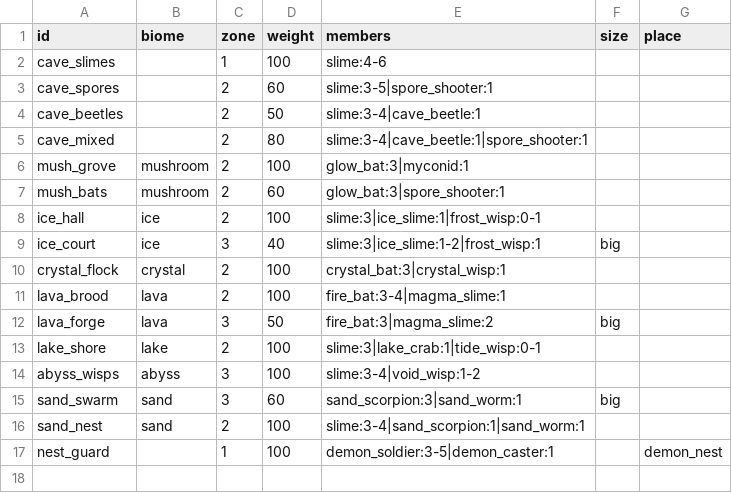
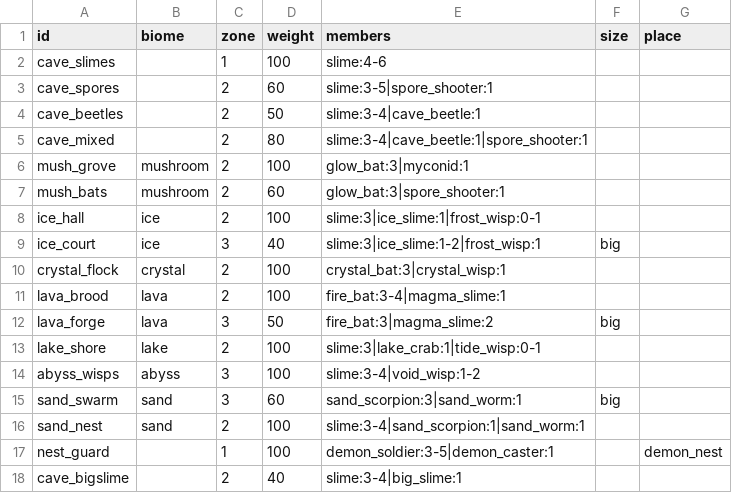
Before and after one commit to LeArc6910/pray-to, a CSV file: Assets/_Project/Data/Monsters/packs.csv, drawn as a sheet.

Commit message:
Give monsters size classes from tiny to three tiles
The monster sheet gains a size class and a base species; reading it
checks each class's band for speed and warning time, and knockback
scales by class. A clearance map lets large bodies walk only where they
fit and wait at a doorway otherwise; large monsters come only in packs
of big enough rooms and the largest only where seven by seven floor is
open. Swings catch a big body's flank, ground marks grow with the body
and big bodies are drawn at their own size rather than stretched. The
elite leader's stretched picture becomes a gold outline. A big slime
that splits into slimes joins the cave packs and a slime king can be
spawned for tests.

```diff
--- a/Assets/_Project/Data/Monsters/packs.csv
+++ b/Assets/_Project/Data/Monsters/packs.csv
@@ -17 +17,2 @@ sand_nest,sand,2,100,slime:3-4|sand_scorpion:1|sand_worm:1,,
 nest_guard,,1,100,demon_soldier:3-5|demon_caster:1,,demon_nest
+cave_bigslime,,2,40,slime:3-4|big_slime:1,,
```
Also changed, not shown: Assets/_Project/Data/Monsters/monster_attacks.csv, Assets/_Project/Data/Monsters/monsters.csv, 42 other files.
